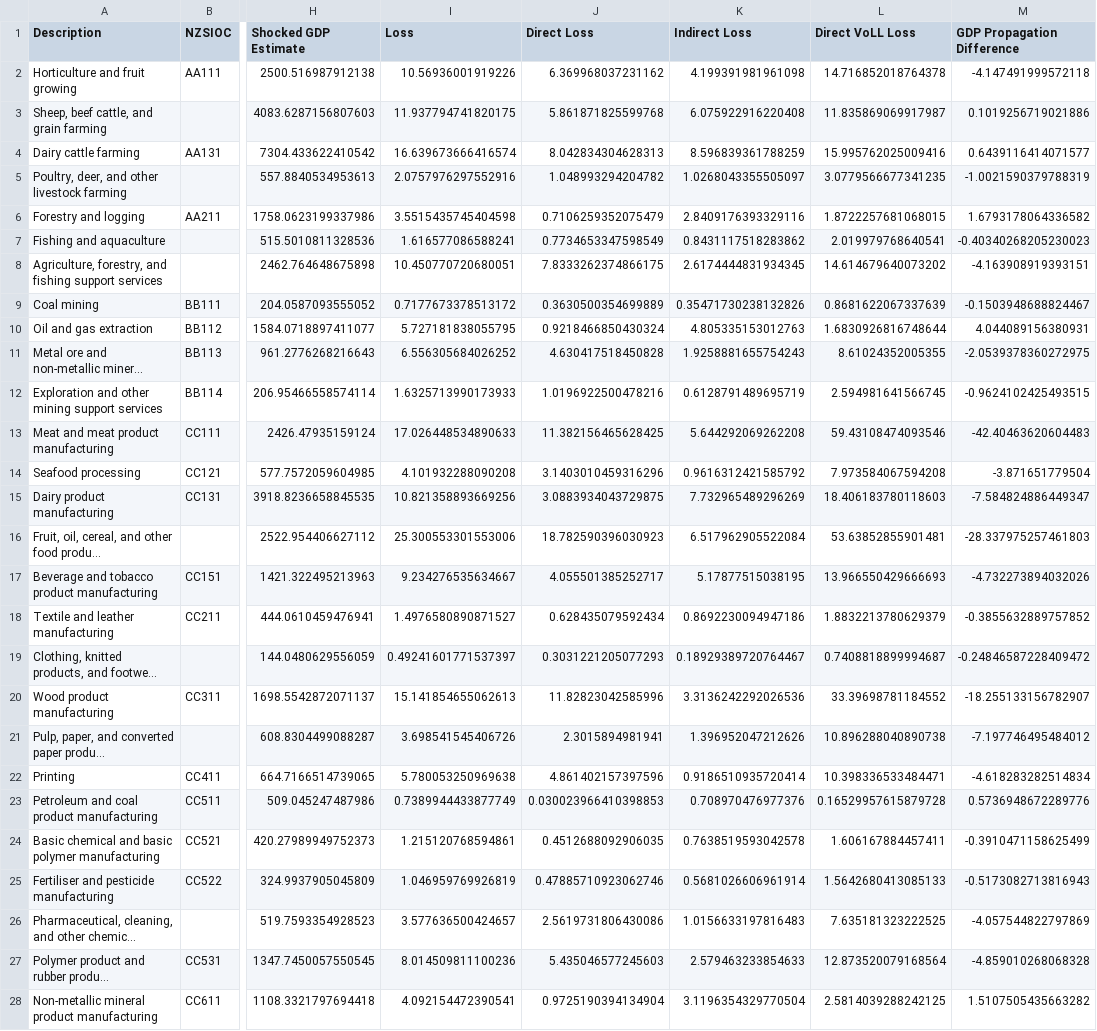
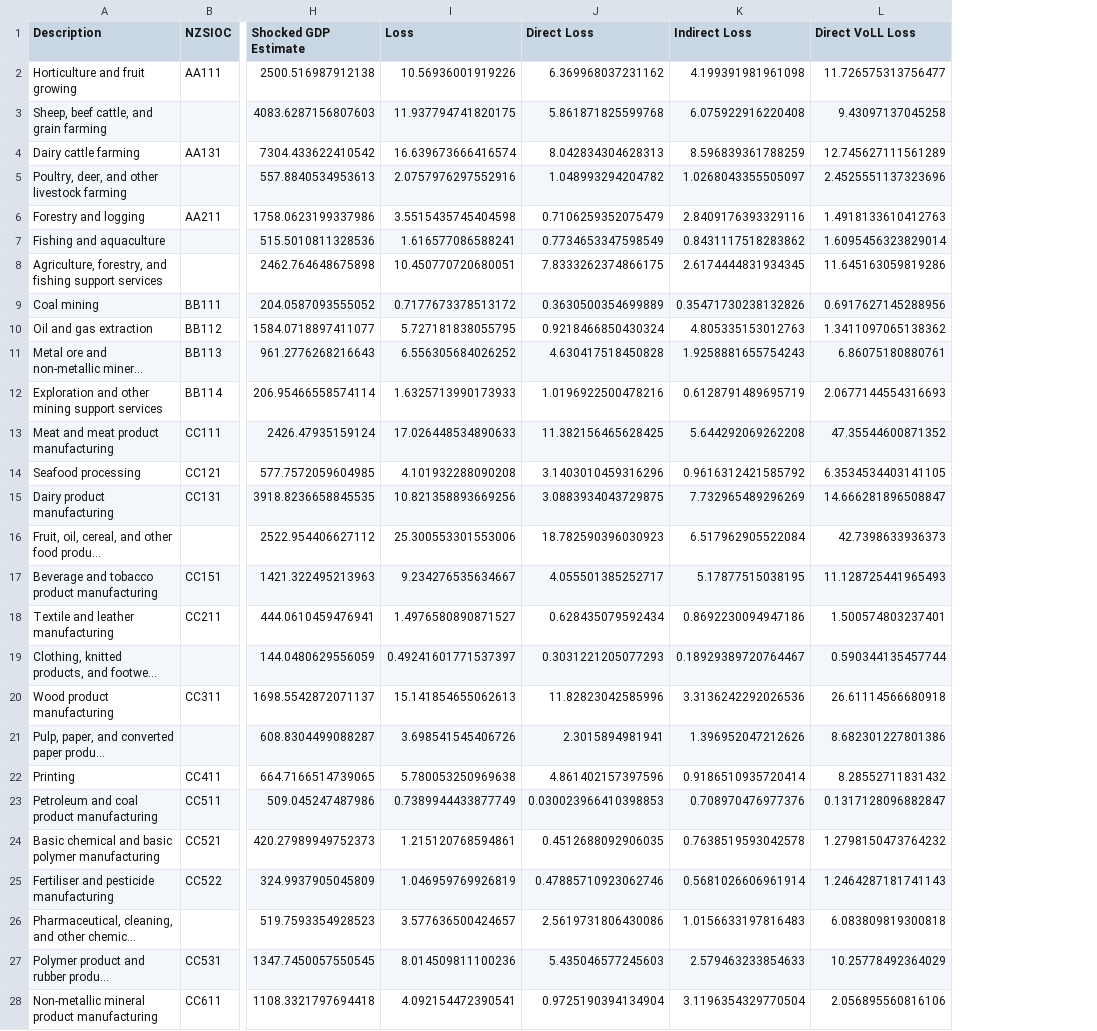
Before and after one commit to edwardoughton/nz-swa, a CSV file: results/gdp_loss_by_sector_scenario3_survey_approach.csv, drawn as a sheet; only a part is shown, gaps mark what is left out; long unchanged cells end in …; the diff covers the shown part only; the diff names each change by its address in the sheet, - before the commit and + after, or states it on an @@ line.

```diff
--- a/results/gdp_loss_by_sector_scenario3_survey_approach.csv
+++ b/results/gdp_loss_by_sector_scenario3_survey_approach.csv
-column M (GDP Propagation Difference), rows 2-28: -4.147491999572118 | 0.1019256719021886 | 0.6439116414071577 | -1.0021590379788319 | 1.6793178064336582 | -0.40340268205230023 | -4.163908919393151 | -0.1503948688824467 | 4.044089156380931 | -2.0539378360272975 | -0.9624102425493515 | -42.40463620604483 | -3.871651779504 | -7.584824886449347 | -28.337975257461803 | -4.732273894032026 | -0.3855632889757852 | -0.24846587228409472 | -18.255133156782907 | -7.197746495484012 | -4.618283282514834 | 0.5736948672289776 | -0.3910471158625499 | -0.5173082713816943 | -4.057544822797869 | -4.859010268068328 | 1.5107505435663282
-L2 (Direct VoLL Loss): 14.716852018764378
+L2 (Direct VoLL Loss): 11.726575313756477
-L3 (Direct VoLL Loss): 11.835869069917987
+L3 (Direct VoLL Loss): 9.43097137045258
-L4 (Direct VoLL Loss): 15.995762025009416
+L4 (Direct VoLL Loss): 12.745627111561289
-L5 (Direct VoLL Loss): 3.0779566677341235
+L5 (Direct VoLL Loss): 2.4525551137323696
-L6 (Direct VoLL Loss): 1.8722257681068015
+L6 (Direct VoLL Loss): 1.4918133610412763
-L7 (Direct VoLL Loss): 2.019979768640541
+L7 (Direct VoLL Loss): 1.6095456323829014
-L8 (Direct VoLL Loss): 14.614679640073202
+L8 (Direct VoLL Loss): 11.645163059819286
-L9 (Direct VoLL Loss): 0.8681622067337639
+L9 (Direct VoLL Loss): 0.6917627145288956
-L10 (Direct VoLL Loss): 1.6830926816748644
+L10 (Direct VoLL Loss): 1.3411097065138362
-L11 (Direct VoLL Loss): 8.61024352005355
+L11 (Direct VoLL Loss): 6.86075180880761
-L12 (Direct VoLL Loss): 2.594981641566745
+L12 (Direct VoLL Loss): 2.0677144554316693
-L13 (Direct VoLL Loss): 59.43108474093546
+L13 (Direct VoLL Loss): 47.35544600871352
-L14 (Direct VoLL Loss): 7.973584067594208
+L14 (Direct VoLL Loss): 6.3534534403141105
-L15 (Direct VoLL Loss): 18.406183780118603
+L15 (Direct VoLL Loss): 14.666281896508847
-L16 (Direct VoLL Loss): 53.63852855901481
+L16 (Direct VoLL Loss): 42.7398633936373
-L17 (Direct VoLL Loss): 13.966550429666693
+L17 (Direct VoLL Loss): 11.128725441965493
-L18 (Direct VoLL Loss): 1.8832213780629379
+L18 (Direct VoLL Loss): 1.500574803237401
-L19 (Direct VoLL Loss): 0.7408818899994687
+L19 (Direct VoLL Loss): 0.590344135457744
-L20 (Direct VoLL Loss): 33.39698781184552
+L20 (Direct VoLL Loss): 26.61114566680918
-L21 (Direct VoLL Loss): 10.896288040890738
+L21 (Direct VoLL Loss): 8.682301227801386
-L22 (Direct VoLL Loss): 10.398336533484471
+L22 (Direct VoLL Loss): 8.28552711831432
-L23 (Direct VoLL Loss): 0.16529957615879728
+L23 (Direct VoLL Loss): 0.1317128096882847
-L24 (Direct VoLL Loss): 1.606167884457411
+L24 (Direct VoLL Loss): 1.2798150473764232
-L25 (Direct VoLL Loss): 1.5642680413085133
+L25 (Direct VoLL Loss): 1.2464287181741143
-L26 (Direct VoLL Loss): 7.635181323222525
+L26 (Direct VoLL Loss): 6.083809819300818
-L27 (Direct VoLL Loss): 12.873520079168564
+L27 (Direct VoLL Loss): 10.25778492364029
-L28 (Direct VoLL Loss): 2.5814039288242125
+L28 (Direct VoLL Loss): 2.056895560816106
```
Also changed, not shown: 81 edited cells elsewhere in this file, results/gdp_loss_by_sector_scenario2_survey_approach.csv, results/gdp_loss_by_sector_scenario4_survey_approach.csv, 31 other files.
